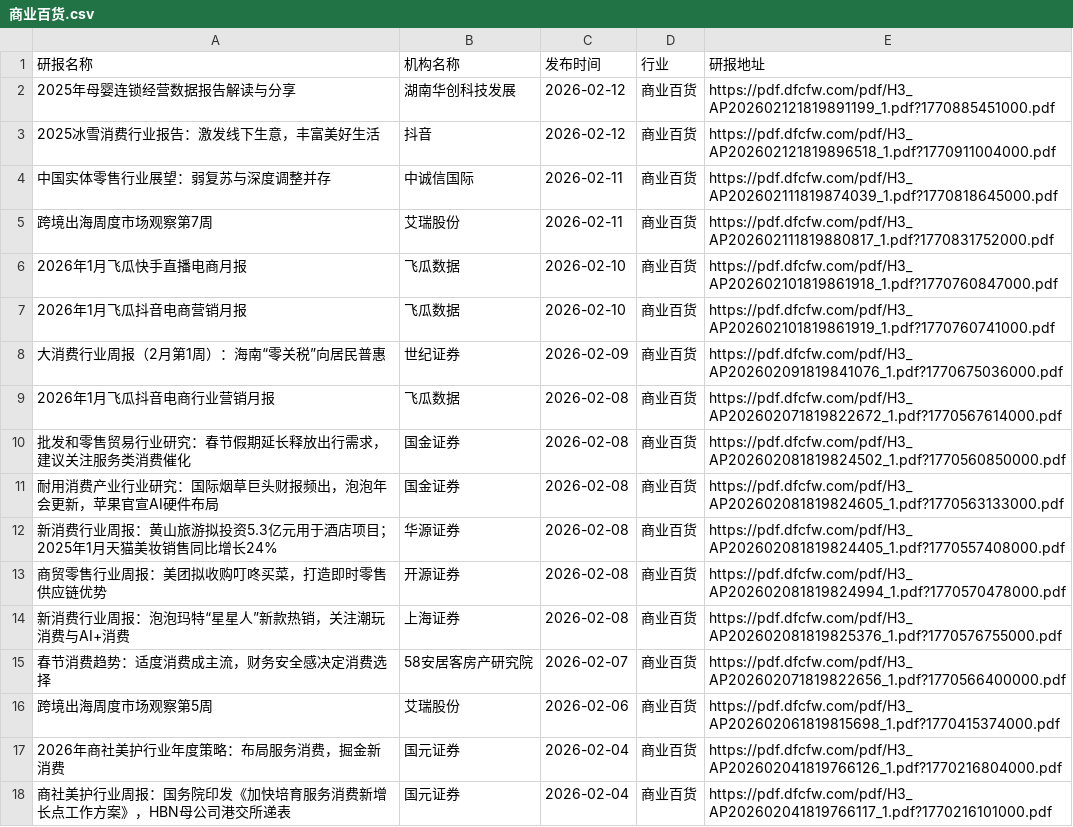
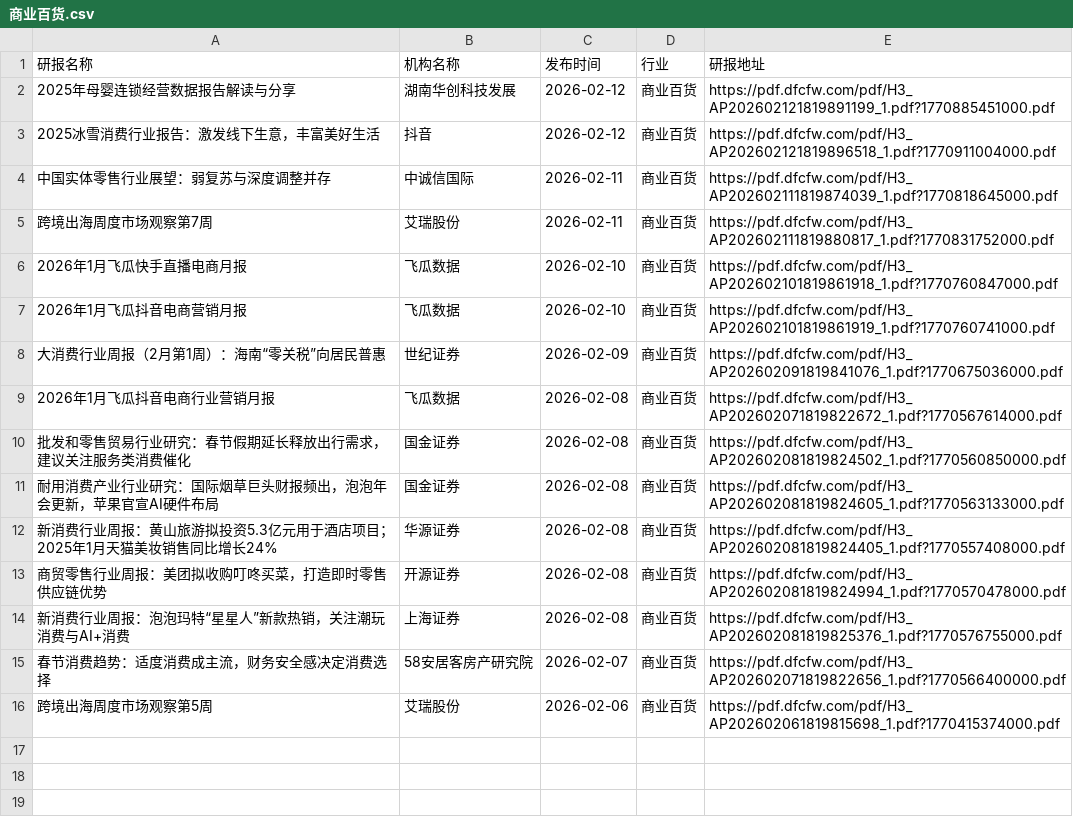
Before and after one commit to manymore13/report, a CSV file: eastmoney/商业百货.csv, drawn as a sheet.

```diff
--- a/eastmoney/商业百货.csv
+++ b/eastmoney/商业百货.csv
@@ -16,3 +16 @@
 跨境出海周度市场观察第5周,艾瑞股份,2026-02-06,商业百货,https://pdf.dfcfw.com/pdf/H3_AP202602061819815698_1.pdf?1770415374000.pdf
-2026年商社美护行业年度策略：布局服务消费，掘金新消费,国元证券,2026-02-04,商业百货,https://pdf.dfcfw.com/pdf/H3_AP202602041819766126_1.pdf?1770216804000.pdf
-商社美护行业周报：国务院印发《加快培育服务消费新增长点工作方案》，HBN母公司港交所递表,国元证券,2026-02-04,商业百货,https://pdf.dfcfw.com/pdf/H3_AP202602041819766117_1.pdf?1770216101000.pdf
```
Also changed, not shown: eastmoney/IT服务Ⅱ.csv, eastmoney/互联网服务.csv, 45 other files.
